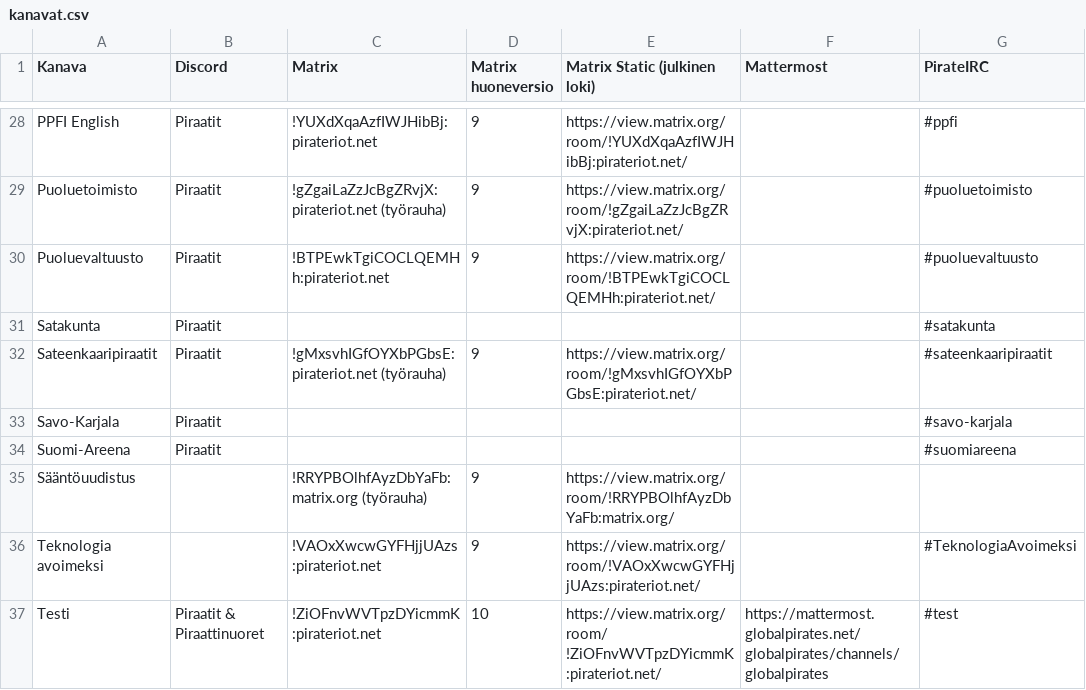
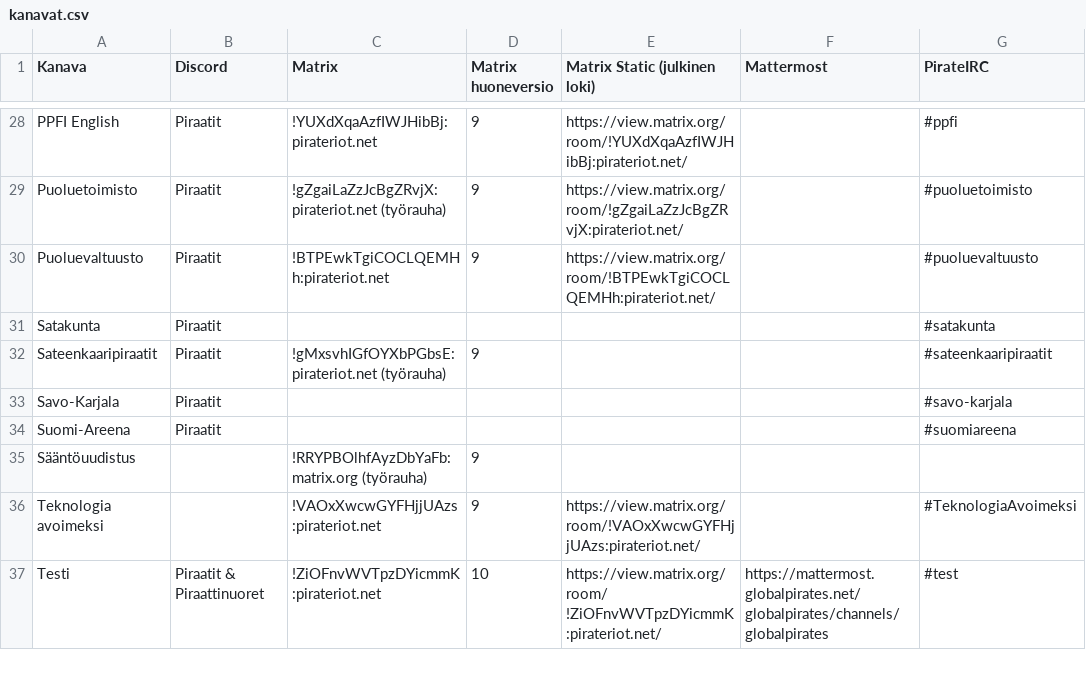
Before and after one commit to piraattipuolue/Pikaviestimet, a CSV file: kanavat.csv, drawn as a sheet; only a part is shown, gaps mark what is left out; the diff covers the shown part only; the diff names each change by its address in the sheet, - before the commit and + after, or states it on an @@ line.

Commit message:
kanavat.csv: remove not really public logs

```diff
--- a/kanavat.csv
+++ b/kanavat.csv
-E32 (Matrix Static (julkinen loki)): https://view.matrix.org/room/!gMxsvhIGfOYXbPGbsE:pirateriot.net/
+E32 (Matrix Static (julkinen loki)): (empty)
-E35 (Matrix Static (julkinen loki)): https://view.matrix.org/room/!RRYPBOlhfAyzDbYaFb:matrix.org/
+E35 (Matrix Static (julkinen loki)): (empty)
```
Also changed, not shown: 7 edited cells elsewhere in this file.
